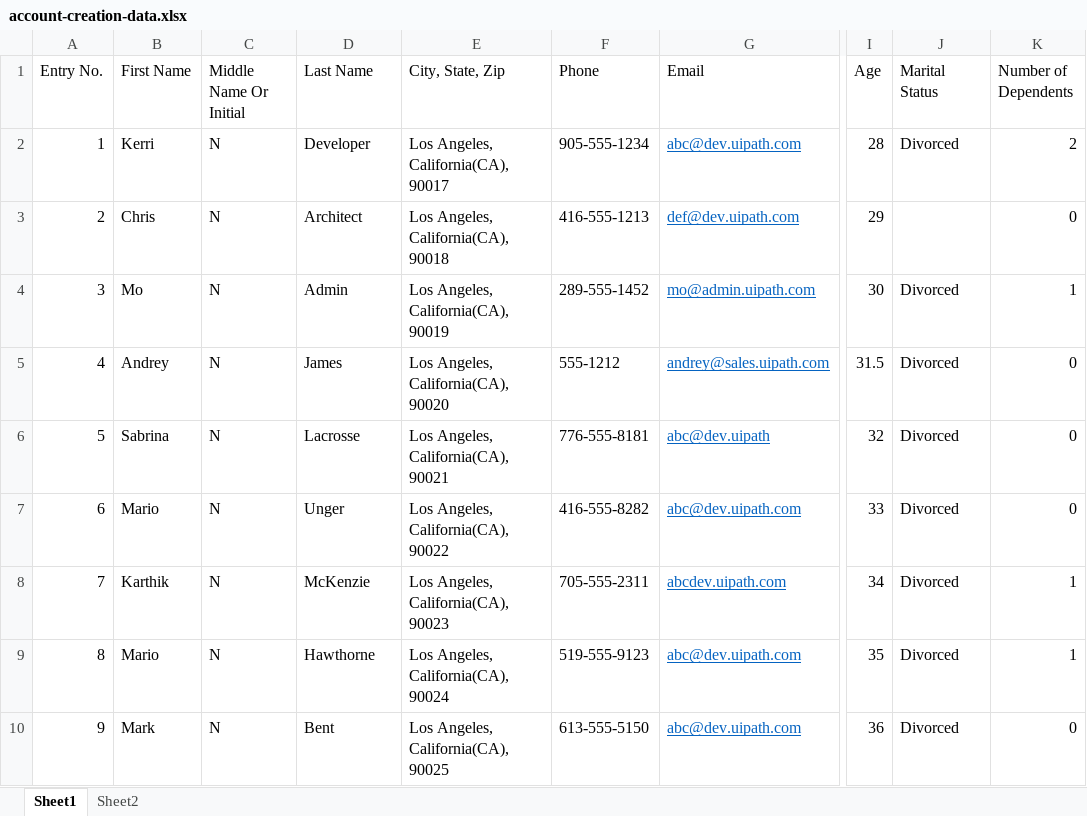
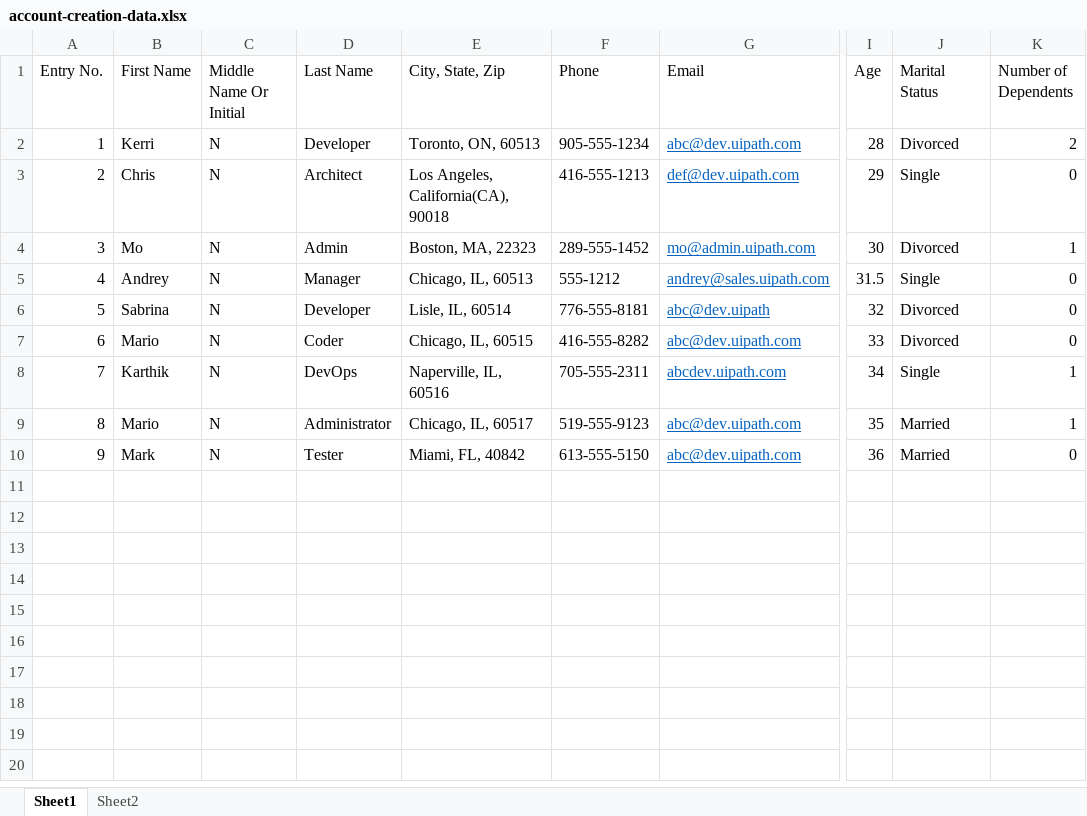
Before and after one commit to uipath-certification/uipath-certification.github.io, an Excel workbook: acme/account-creation-data.xlsx, sheet Sheet1, drawn as a sheet; only a part is shown, gaps mark what is left out; values as stored, in another font and other column widths than the file's, no borders; the diff names each change by its address in the sheet, - before the commit and + after, or states it on an @@ line.

```diff
--- a/acme/account-creation-data.xlsx (sheet Sheet1)
+++ b/acme/account-creation-data.xlsx (sheet Sheet1)
-E2 (City, State, Zip): Los Angeles, California(CA), 90017
+E2 (City, State, Zip): Toronto, ON, 60513
-J3 (Marital Status): (empty)
+J3 (Marital Status): Single
-E4 (City, State, Zip): Los Angeles, California(CA), 90019
+E4 (City, State, Zip): Boston, MA, 22323
-D5 (Last Name): James
+D5 (Last Name): Manager
-E5 (City, State, Zip): Los Angeles, California(CA), 90020
+E5 (City, State, Zip): Chicago, IL, 60513
-J5 (Marital Status): Divorced
+J5 (Marital Status): Single
-D6 (Last Name): Lacrosse
+D6 (Last Name): Developer
-E6 (City, State, Zip): Los Angeles, California(CA), 90021
+E6 (City, State, Zip): Lisle, IL, 60514
-D7 (Last Name): Unger
+D7 (Last Name): Coder
-E7 (City, State, Zip): Los Angeles, California(CA), 90022
+E7 (City, State, Zip): Chicago, IL, 60515
-D8 (Last Name): McKenzie
+D8 (Last Name): DevOps
-E8 (City, State, Zip): Los Angeles, California(CA), 90023
+E8 (City, State, Zip): Naperville, IL, 60516
-J8 (Marital Status): Divorced
+J8 (Marital Status): Single
-D9 (Last Name): Hawthorne
+D9 (Last Name): Administrator
-E9 (City, State, Zip): Los Angeles, California(CA), 90024
+E9 (City, State, Zip): Chicago, IL, 60517
-J9:J10 (Marital Status): Divorced
+J9:J10 (Marital Status): Married
-D10 (Last Name): Bent
+D10 (Last Name): Tester
-E10 (City, State, Zip): Los Angeles, California(CA), 90025
+E10 (City, State, Zip): Miami, FL, 40842
```
Also changed, not shown: 3 other files.
